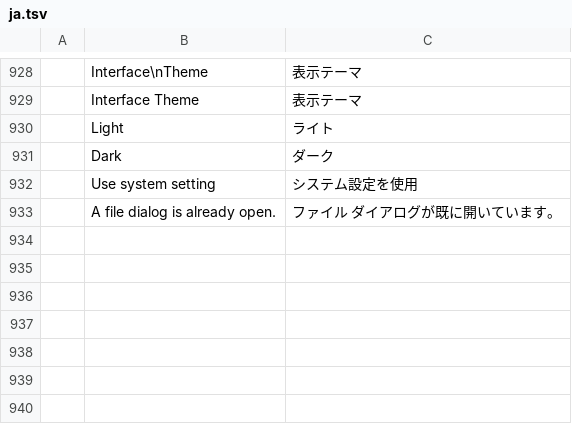
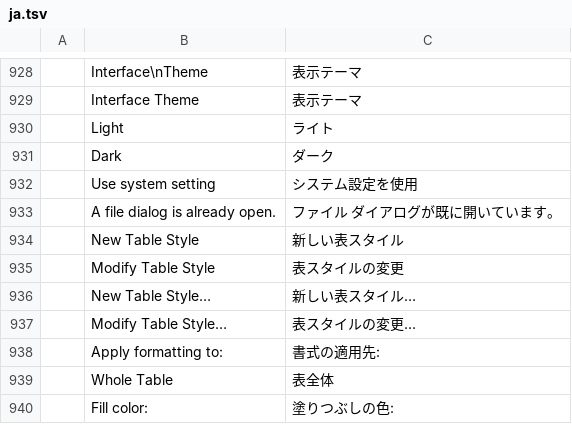
Before and after one commit to tpawley2001/wordcraft, a TSV file: crates/ui-egui/src/i18n/ja.tsv, drawn as a sheet; only a part is shown, gaps mark what is left out.

```diff
--- a/crates/ui-egui/src/i18n/ja.tsv
+++ b/crates/ui-egui/src/i18n/ja.tsv
@@ -933 +933,8 @@
 	A file dialog is already open.	ファイル ダイアログが既に開いています。
+	New Table Style	新しい表スタイル
+	Modify Table Style	表スタイルの変更
+	New Table Style…	新しい表スタイル…
+	Modify Table Style…	表スタイルの変更…
+	Apply formatting to:	書式の適用先:
+	Whole Table	表全体
+	Fill color:	塗りつぶしの色:
```
Also changed, not shown: crates/ui-egui/src/i18n/es.tsv, crates/ui-egui/src/i18n/pt-br.tsv, 18 other files.
